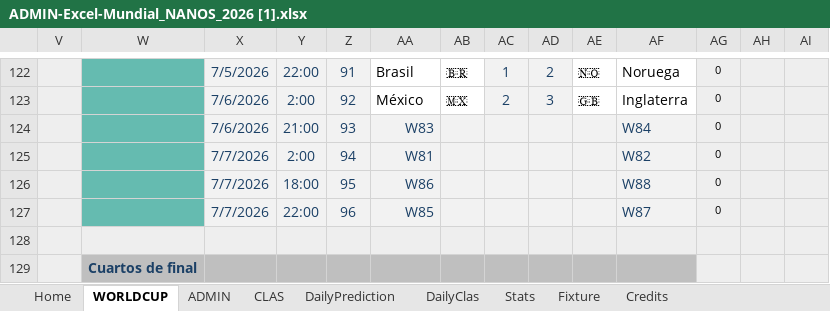
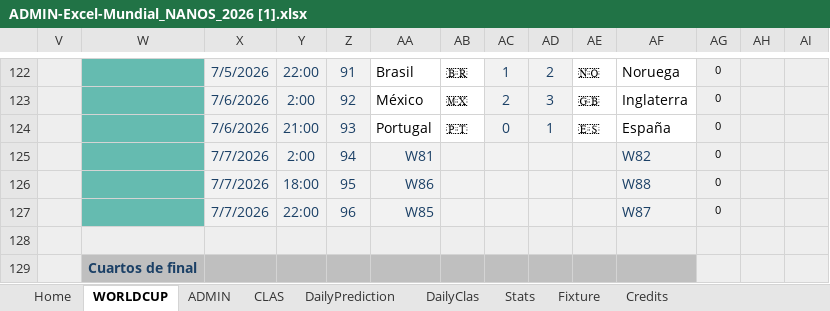
Before and after one commit to pCresp0/porra-mundial-nanos-2026, an Excel workbook: data/ADMIN-Excel-Mundial_NANOS_2026 [1].xlsx, sheet WORLDCUP, drawn as a sheet; only a part is shown, gaps mark what is left out; values as stored, in another font and other column widths than the file's, no borders; conditional formats not drawn; removed rows and columns are numbered as before the commit, all else as after; rows hold the shown columns only; the diff names each change by its address in the sheet, - before the commit and + after, or states it on an @@ line.

```diff
--- a/data/ADMIN-Excel-Mundial_NANOS_2026 [1].xlsx (sheet WORLDCUP)
+++ b/data/ADMIN-Excel-Mundial_NANOS_2026 [1].xlsx (sheet WORLDCUP)
-row 124:  |  | 7/6/2026 | 21:00 | 93 | W83 |  |  |  |  | W84 | 0 | 93
+row 124:  |  | 7/6/2026 | 21:00 | 93 | Portugal | 🇵🇹 | 0 | 1 | 🇪🇸 | España | 0 | 93
```
Also changed, not shown: sheet ADMIN, data/ADMIN-Excel-Mundial_NANOS_2026 [2].xlsx, 4 other files.
